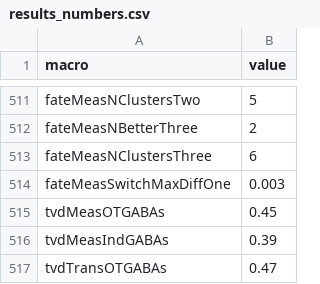
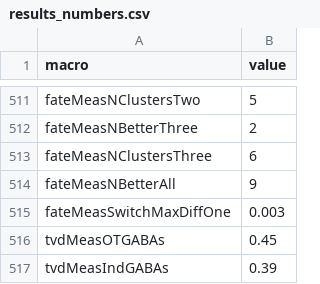
Before and after one commit to xaviwho/sisbar_eva, a CSV file: results/10_results_paper/results_numbers.csv, drawn as a sheet; only a part is shown, gaps mark what is left out; the shorter side is filled out with more unchanged rows; the diff names each change by its address in the sheet, - before the commit and + after, or states it on an @@ line.

```diff
--- a/results/10_results_paper/results_numbers.csv
+++ b/results/10_results_paper/results_numbers.csv
+row 514: fateMeasNBetterAll | 9
```
Also changed, not shown: 4 other files.
